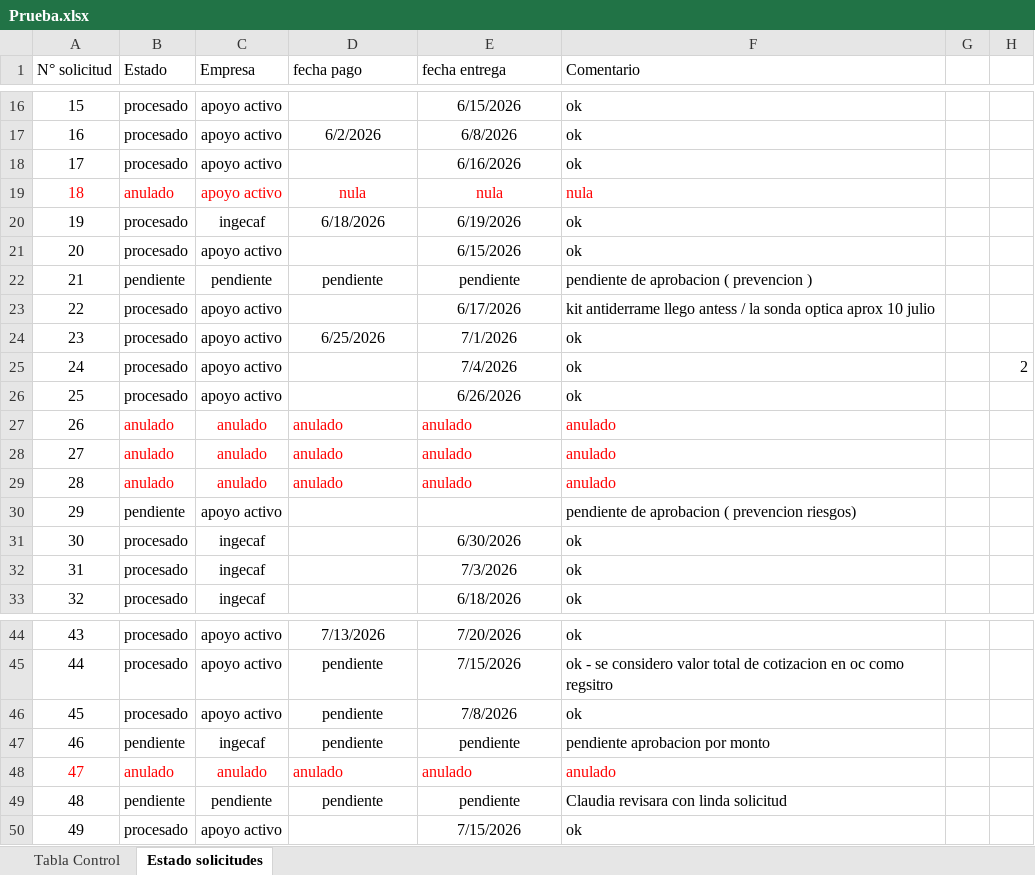
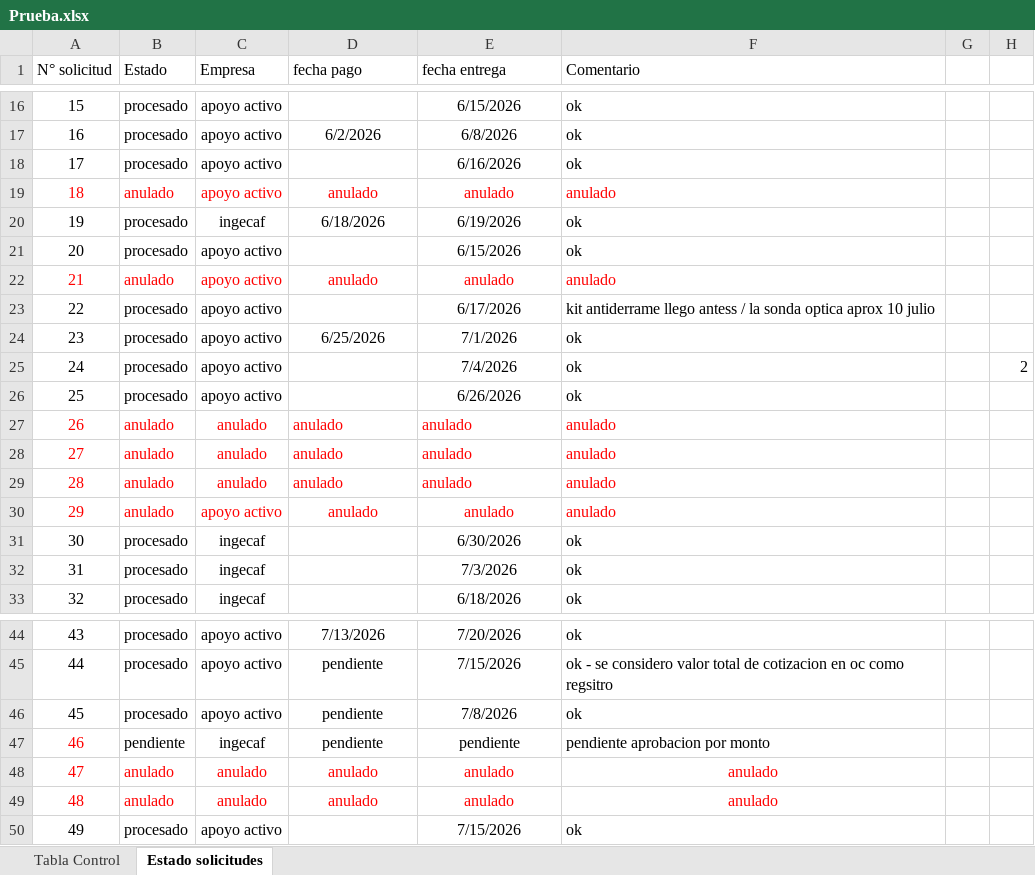
Before and after one commit to RodrigoCay/RequiAA, an Excel workbook: Prueba.xlsx, sheet Estado solicitudes, drawn as a sheet; only a part is shown, gaps mark what is left out; values as stored, in another font and other column widths than the file's, no borders; conditional formats and table styles not drawn; removed rows and columns are numbered as before the commit, all else as after; the diff covers the shown part only; the diff names each change by its address in the sheet, - before the commit and + after, or states it on an @@ line.

```diff
--- a/Prueba.xlsx (sheet Estado solicitudes)
+++ b/Prueba.xlsx (sheet Estado solicitudes)
-D19 (fecha pago): nula
+D19 (fecha pago): anulado
-E19 (fecha entrega): nula
+E19 (fecha entrega): anulado
-F19 (Comentario): nula
+F19 (Comentario): anulado
-row 22: 21 | pendiente | pendiente | pendiente | pendiente | pendiente de aprobacion ( prevencion )
+row 22: 21 | anulado | apoyo activo | anulado | anulado | anulado
-A27:A29 text colour: black
+A27:A29 text colour: #FF0000
-row 30: 29 | pendiente | apoyo activo |  |  | pendiente de aprobacion ( prevencion riesgos)
+row 30: 29 | anulado | apoyo activo | anulado | anulado | anulado
-A47 text colour: black
+A47 text colour: #FF0000
-D48:F48 alignment: left
+D48:F48 alignment: center
-row 49: 48 | pendiente | pendiente | pendiente | pendiente | Claudia revisara con linda solicitud
+row 49: 48 | anulado | anulado | anulado | anulado | anulado
```
Also changed, not shown: 15 added rows, 3 removed rows and 2 edited cells elsewhere in this sheet, sheet Tabla Control, Detalle solicitudes OC.xlsx.
